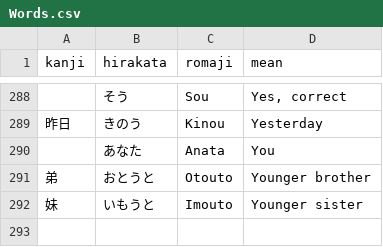
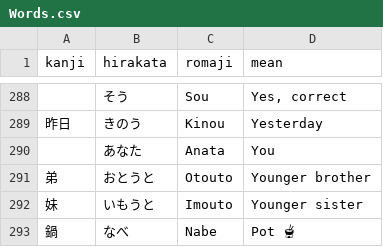
Before and after one commit to andreaponza/NiHon, a CSV file: NiHon/Words.csv, drawn as a sheet; only a part is shown, gaps mark what is left out.

Commit message:
Update Words.csv

```diff
--- a/NiHon/Words.csv
+++ b/NiHon/Words.csv
@@ -292 +292,2 @@ kanji;hirakata;romaji;mean
 妹;いもうと;Imouto;Younger sister
+鍋;なべ;Nabe;Pot 🫕
```
